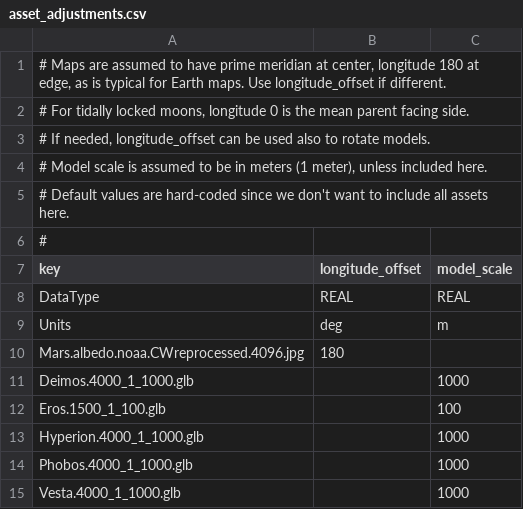
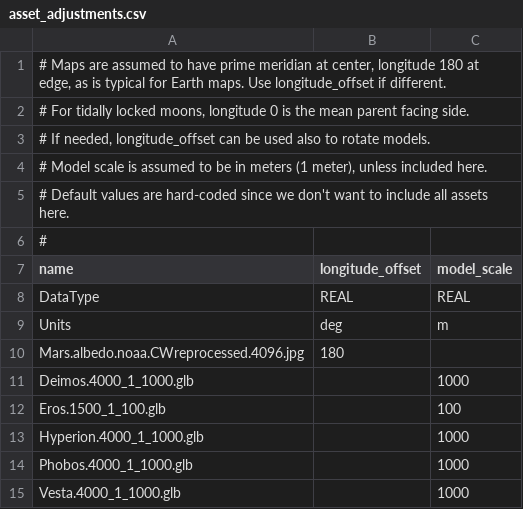
Before and after one commit to ivoyager/ivoyager, a CSV file: data/solar_system/asset_adjustments.csv, drawn as a sheet.

Commit message:
1st column of data tables changed from "key" to "name"

```diff
--- a/data/solar_system/asset_adjustments.csv
+++ b/data/solar_system/asset_adjustments.csv
@@ -6,3 +6,3 @@
 #,,
-key,longitude_offset,model_scale
+name,longitude_offset,model_scale
 DataType,REAL,REAL
```
Also changed, not shown: data/solar_system/asteroid_groups.csv, data/solar_system/barycenters.csv, 15 other files.
